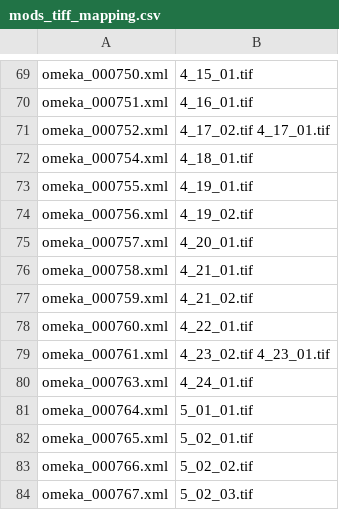
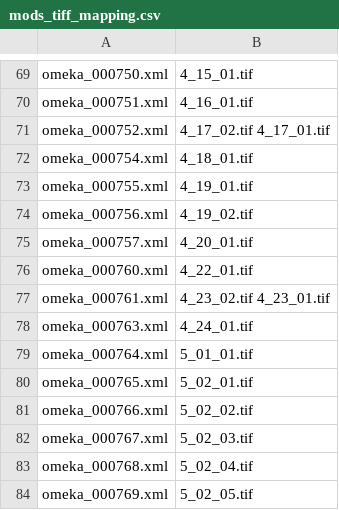
Before and after one commit to fcd1/MeltingPotFedoraIngest, a CSV file: mods_tiff_mapping.csv, drawn as a sheet; only a part is shown, gaps mark what is left out; the shorter side is filled out with more unchanged rows.

Commit message:
Remove entries for items 758 and 759 in MODS-to_TIFF mapping.
Each of the two entries above has an associated file. Both these
files are also associated with item 4174.
So remove the entries for item 758 and 759 in the MODS-to_TIFF
mapping CSV file.

```diff
--- a/mods_tiff_mapping.csv
+++ b/mods_tiff_mapping.csv
@@ -75,4 +75,2 @@ omeka_000756.xml,4_19_02.tif
 omeka_000757.xml,4_20_01.tif
-omeka_000758.xml,4_21_01.tif
-omeka_000759.xml,4_21_02.tif
 omeka_000760.xml,4_22_01.tif
```
